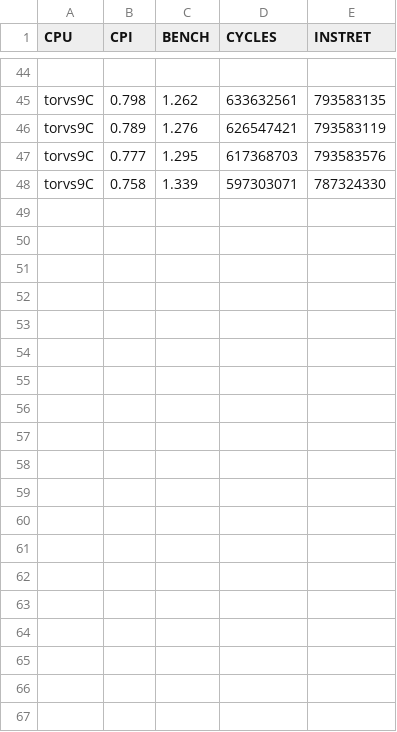
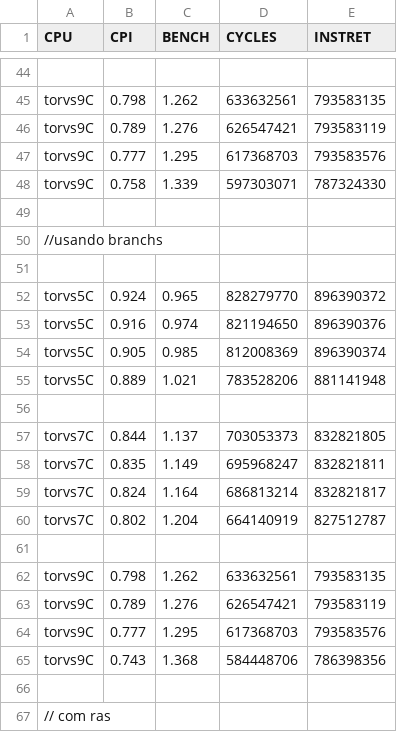
Before and after one commit to arruk/TRYonRISCV, a CSV file: INFO/BENCH/TORVS/raystones.csv, drawn as a sheet; only a part is shown, gaps mark what is left out; the diff covers the shown part only.

```diff
--- a/INFO/BENCH/TORVS/raystones.csv
+++ b/INFO/BENCH/TORVS/raystones.csv
@@ -48 +48,20 @@ torvs9C,0.777,1.295,617368703,793583576
 torvs9C,0.758,1.339,597303071,787324330
+
+//usando branchs
+
+torvs5C,0.924,0.965,828279770,896390372
+torvs5C,0.916,0.974,821194650,896390376
+torvs5C,0.905,0.985,812008369,896390374
+torvs5C,0.889,1.021,783528206,881141948
+
+torvs7C,0.844,1.137,703053373,832821805
+torvs7C,0.835,1.149,695968247,832821811
+torvs7C,0.824,1.164,686813214,832821817
+torvs7C,0.802,1.204,664140919,827512787
+
+torvs9C,0.798,1.262,633632561,793583135
+torvs9C,0.789,1.276,626547421,793583119
+torvs9C,0.777,1.295,617368703,793583576
+torvs9C,0.743,1.368,584448706,786398356
+
+// com ras
```
Also changed, not shown: 15 added rows elsewhere in this file, INFO/BENCH/TORVS/coremark.csv, INFO/BENCH/TORVS/dhrystones.csv, 11 other files.
